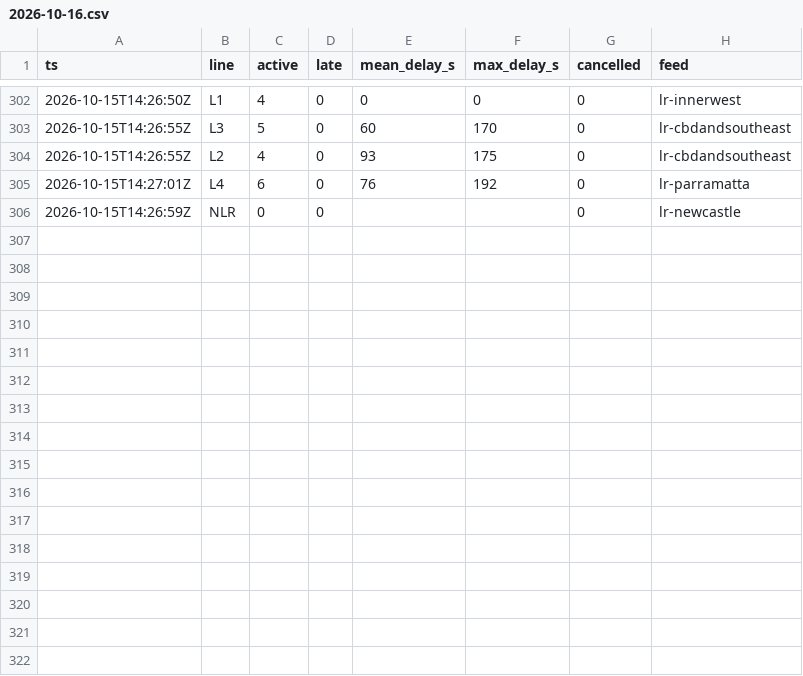
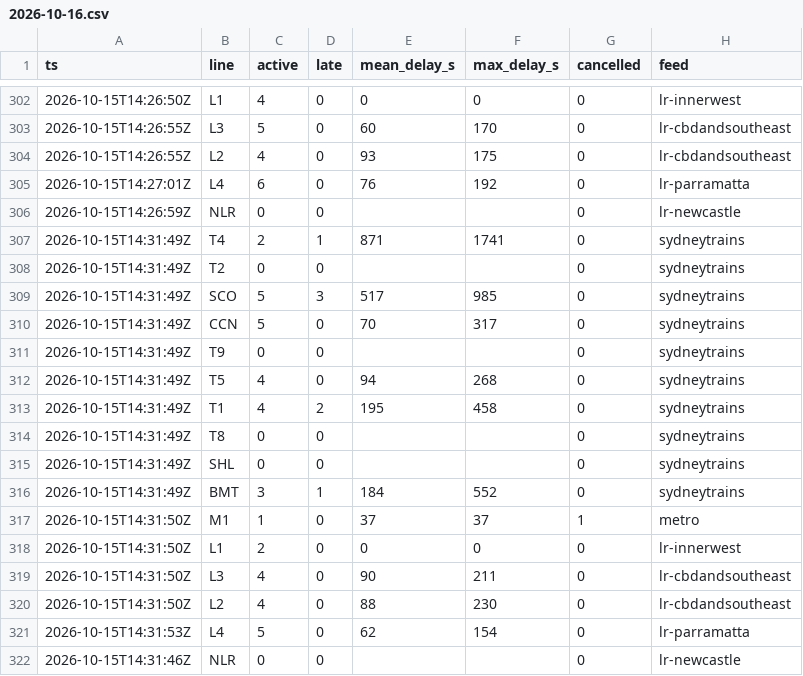
Before and after one commit to pdomoney/nsw-rail-disruptions, a CSV file: delays/2026-10/2026-10-16.csv, drawn as a sheet; only a part is shown, gaps mark what is left out.

```diff
--- a/delays/2026-10/2026-10-16.csv
+++ b/delays/2026-10/2026-10-16.csv
@@ -306 +306,17 @@ ts,line,active,late,mean_delay_s,max_delay_s,cancelled,feed
 2026-10-15T14:26:59Z,NLR,0,0,,,0,lr-newcastle
+2026-10-15T14:31:49Z,T4,2,1,871,1741,0,sydneytrains
+2026-10-15T14:31:49Z,T2,0,0,,,0,sydneytrains
+2026-10-15T14:31:49Z,SCO,5,3,517,985,0,sydneytrains
+2026-10-15T14:31:49Z,CCN,5,0,70,317,0,sydneytrains
+2026-10-15T14:31:49Z,T9,0,0,,,0,sydneytrains
+2026-10-15T14:31:49Z,T5,4,0,94,268,0,sydneytrains
+2026-10-15T14:31:49Z,T1,4,2,195,458,0,sydneytrains
+2026-10-15T14:31:49Z,T8,0,0,,,0,sydneytrains
+2026-10-15T14:31:49Z,SHL,0,0,,,0,sydneytrains
+2026-10-15T14:31:49Z,BMT,3,1,184,552,0,sydneytrains
+2026-10-15T14:31:50Z,M1,1,0,37,37,1,metro
+2026-10-15T14:31:50Z,L1,2,0,0,0,0,lr-innerwest
+2026-10-15T14:31:50Z,L3,4,0,90,211,0,lr-cbdandsoutheast
+2026-10-15T14:31:50Z,L2,4,0,88,230,0,lr-cbdandsoutheast
+2026-10-15T14:31:53Z,L4,5,0,62,154,0,lr-parramatta
+2026-10-15T14:31:46Z,NLR,0,0,,,0,lr-newcastle
```
Also changed, not shown: load/2026-10/2026-10-16.csv, runs/2026-10.csv, 4 other files.
